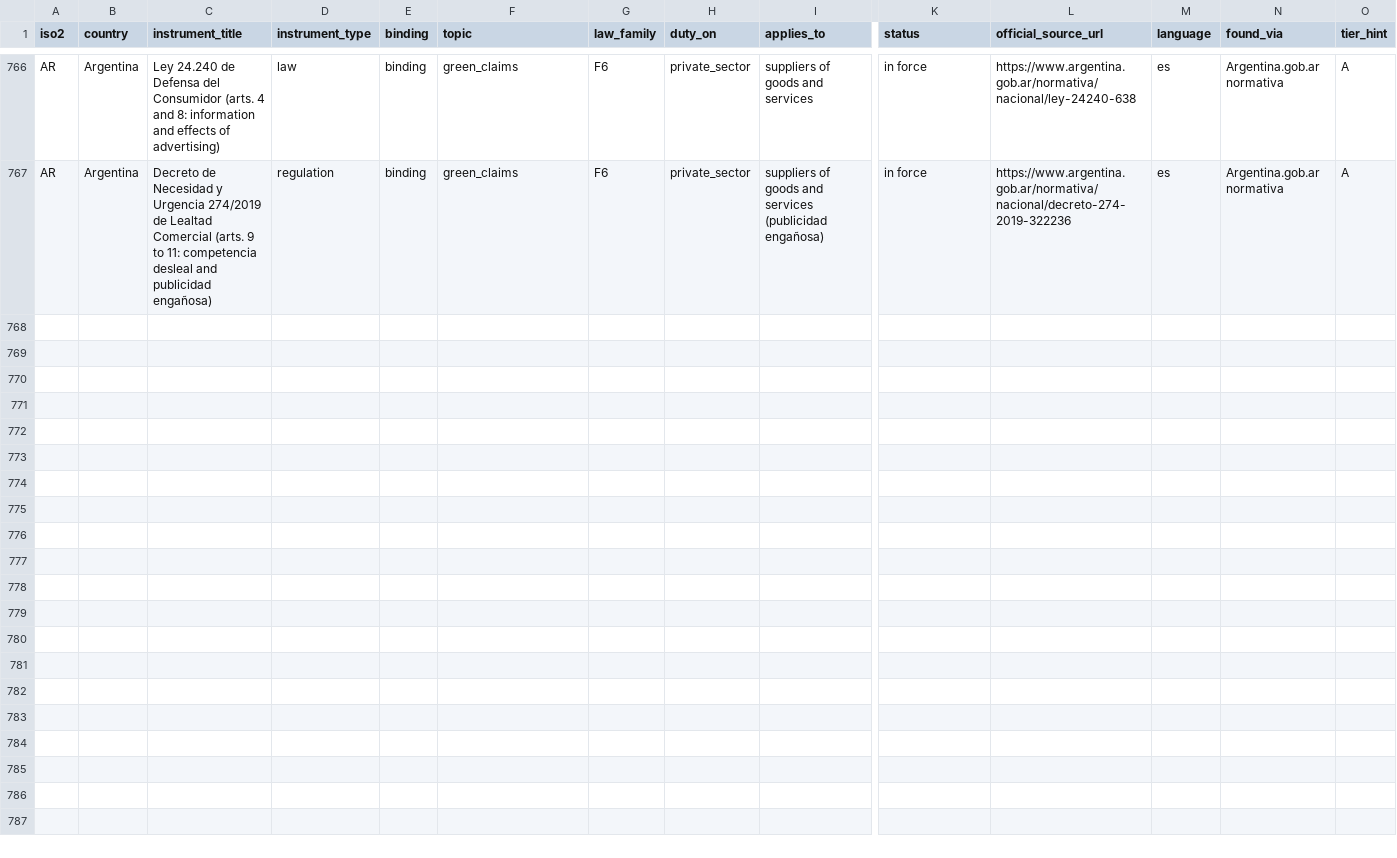
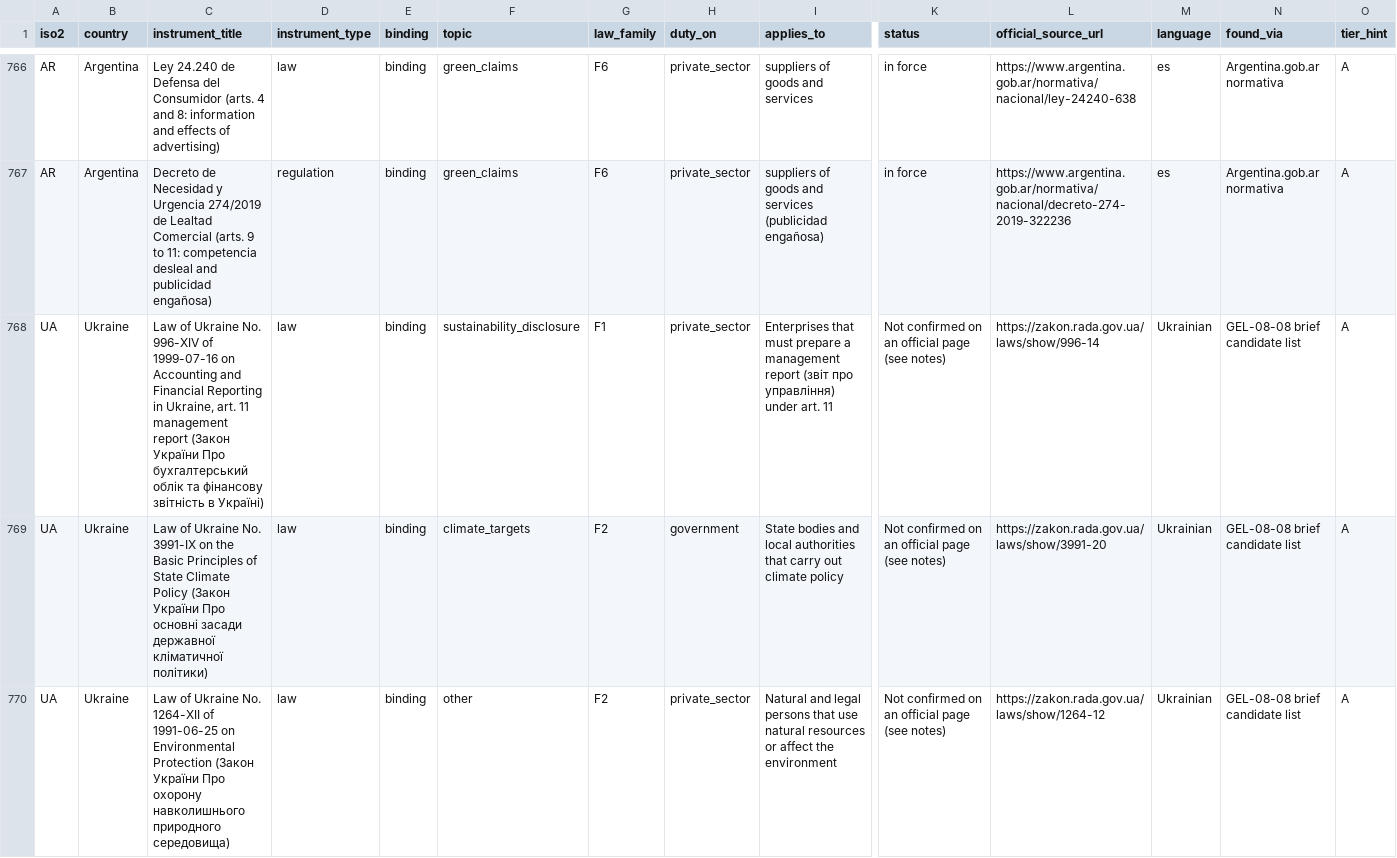
Before and after one commit to GoCarbonTracker-Hq/global-esg-law, a CSV file: register/register.csv, drawn as a sheet; only a part is shown, gaps mark what is left out; rows hold the shown columns only; the diff covers the shown part only; the diff names each change by its address in the sheet, - before the commit and + after, or states it on an @@ line.

```diff
--- a/register/register.csv
+++ b/register/register.csv
+row 768: UA | Ukraine | Law of Ukraine No. 996-XIV of 1999-07-16 on Accounting and Financial Reporting in Ukraine, art. 11 management report (Закон України Про бухгалтерський облік та фінансову звітність в Україні) | law | binding | sustainability_disclosure | F1 | private_sector | Enterprises that must prepare a management report (звіт про управління) under art. 11 | Not confirmed on an official page (see notes) | https://zakon.rada.gov.ua/laws/show/996-14 | Ukrainian | GEL-08-08 brief candidate list | A
+row 769: UA | Ukraine | Law of Ukraine No. 3991-IX on the Basic Principles of State Climate Policy (Закон України Про основні засади державної кліматичної політики) | law | binding | climate_targets | F2 | government | State bodies and local authorities that carry out climate policy | Not confirmed on an official page (see notes) | https://zakon.rada.gov.ua/laws/show/3991-20 | Ukrainian | GEL-08-08 brief candidate list | A
+row 770: UA | Ukraine | Law of Ukraine No. 1264-XII of 1991-06-25 on Environmental Protection (Закон України Про охорону навколишнього природного середовища) | law | binding | other | F2 | private_sector | Natural and legal persons that use natural resources or affect the environment | Not confirmed on an official page (see notes) | https://zakon.rada.gov.ua/laws/show/1264-12 | Ukrainian | GEL-08-08 brief candidate list | A
```
Also changed, not shown: 2 added rows and 3 edited cells elsewhere in this file, sources/licence-table.csv, 5 other files.
